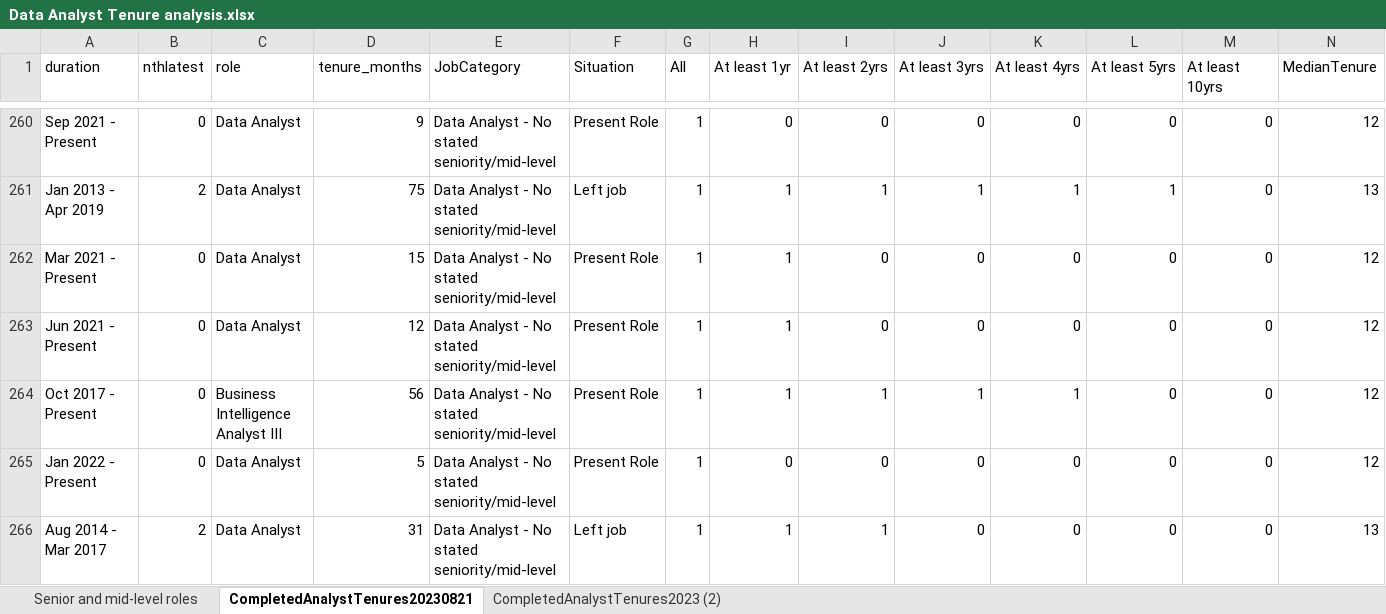
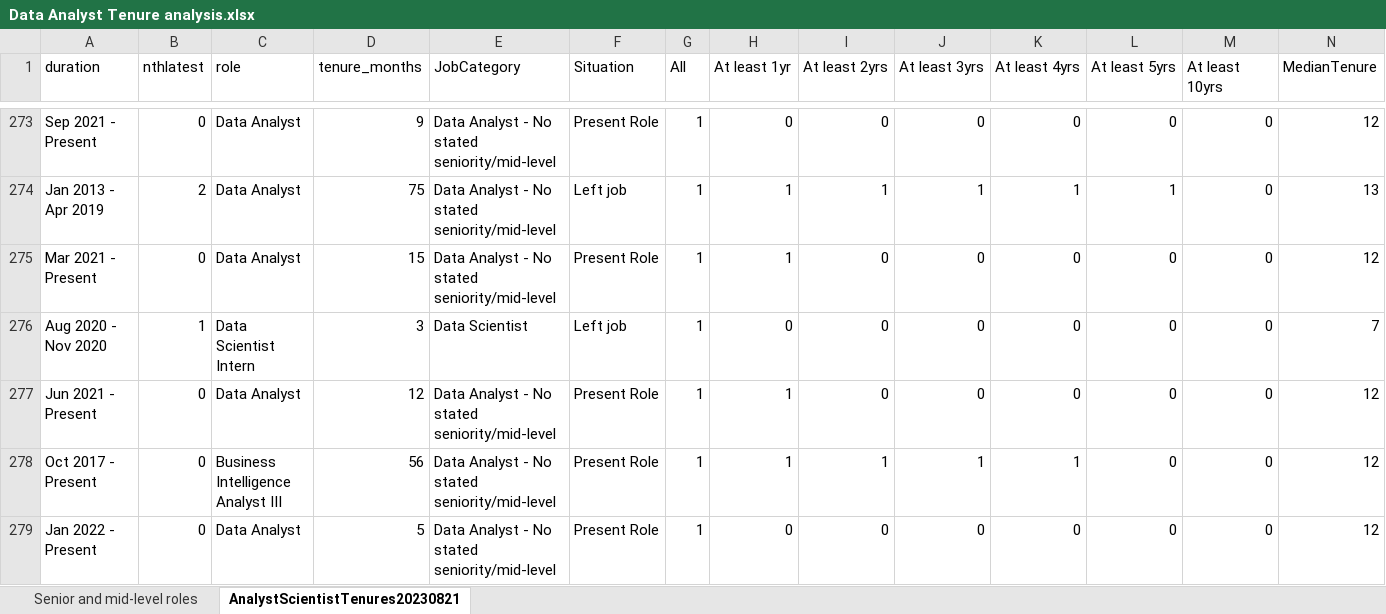
Before and after one commit to Data-Ned88/UCOVIFreeRoleWhitePaper, an Excel workbook: Data Analyst Tenure analysis.xlsx, sheet AnalystScientistTenures20230821, drawn as a sheet; only a part is shown, gaps mark what is left out; the shorter side is filled out with more unchanged rows; values as stored, in another font and other column widths than the file's, no borders; rows hold the shown columns only; the diff covers the shown part only; the diff names each change by its address in the sheet, - before the commit and + after, or states it on an @@ line.

```diff
--- a/Data Analyst Tenure analysis.xlsx (sheet AnalystScientistTenures20230821)
+++ b/Data Analyst Tenure analysis.xlsx (sheet AnalystScientistTenures20230821)
-sheet tab: CompletedAnalystTenures20230821
+sheet tab: AnalystScientistTenures20230821
-sheet tab: CompletedAnalystTenures2023 (2)
+row 276: Aug 2020 - Nov 2020 | 1 | Data Scientist Intern | 3 | Data Scientist | Left job | 1 | 0 | 0 | 0 | 0 | 0 | 0 | 7
```
Also changed, not shown: 99 added rows elsewhere in this sheet, sheet Senior and mid-level roles, formulas that keep their value, charts or pictures.
